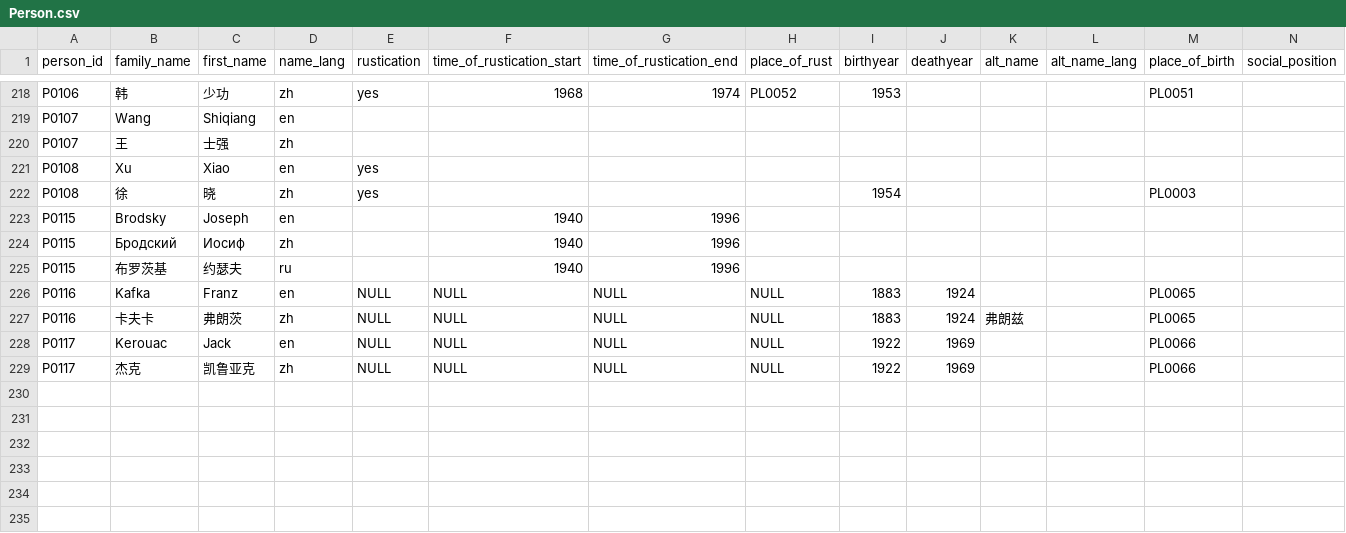
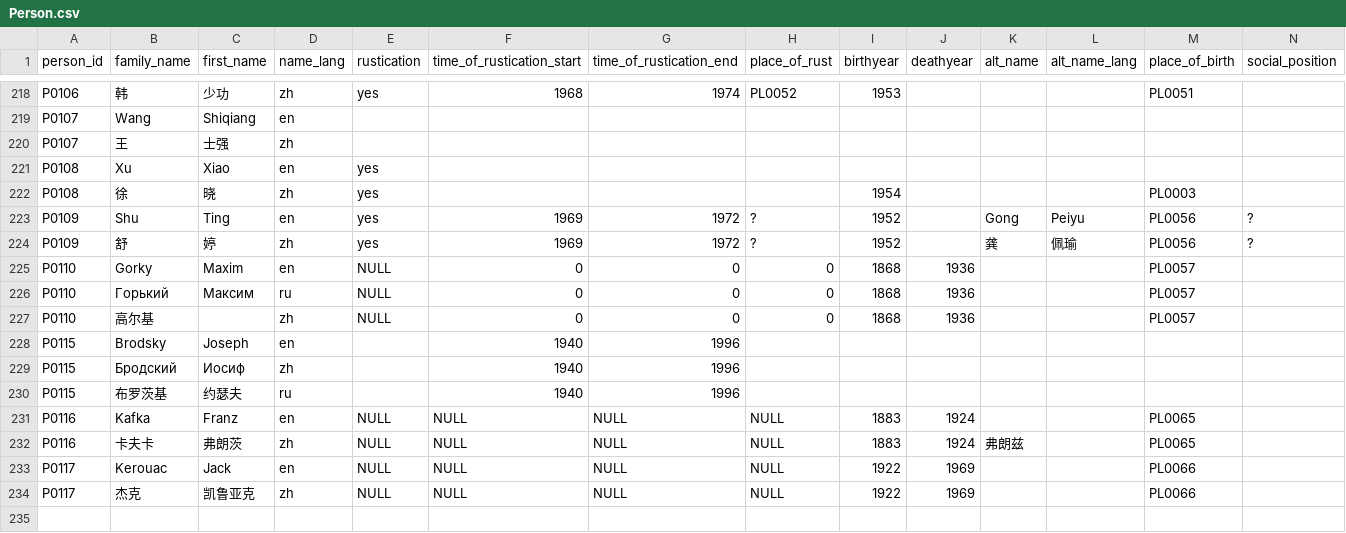
Before and after one commit to readchina/ReadAct, a CSV file: data/Person.csv, drawn as a sheet; only a part is shown, gaps mark what is left out; removed rows and columns are numbered as before the commit, all else as after; rows hold the shown columns only; the diff names each change by its address in the sheet, - before the commit and + after, or states it on an @@ line.

Commit message:
Shu ting Saga(#30)
* Shu Ting and Gao Hua on Gorki

as a test I transferred Shu Ting's and Gao Hua's reflections on their readings of two Gorki texts into the data base.

* add libreOffice lock files to gitignore

0 changed to NULL in person file.
Good night gentlemen!

* Birmendreis etc

By the way, I found Birmendreis as Bir Mourad Rais....

* solved conflicts

* fixed wrong ID

closes #36, closes #37

```diff
--- a/data/Person.csv
+++ b/data/Person.csv
+row 223: P0109 | Shu | Ting | en | yes | 1969 | 1972 | ? | 1952 |  | Gong | Peiyu | PL0056 | ?
+row 224: P0109 | 舒 | 婷 | zh | yes | 1969 | 1972 | ? | 1952 |  | 龚 | 佩瑜 | PL0056 | ?
+row 225: P0110 | Gorky | Maxim | en | NULL | 0 | 0 | 0 | 1868 | 1936 |  |  | PL0057
+row 226: P0110 | Горький | Максим | ru | NULL | 0 | 0 | 0 | 1868 | 1936 |  |  | PL0057
+row 227: P0110 | 高尔基 |  | zh | NULL | 0 | 0 | 0 | 1868 | 1936 |  |  | PL0057
-row 230: (empty)
-row 231: (empty)
```
Also changed, not shown: data/Act.csv, data/Place.csv, 3 other files.
